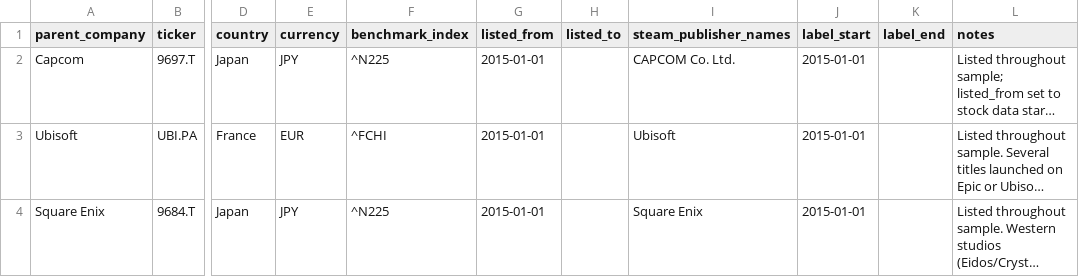
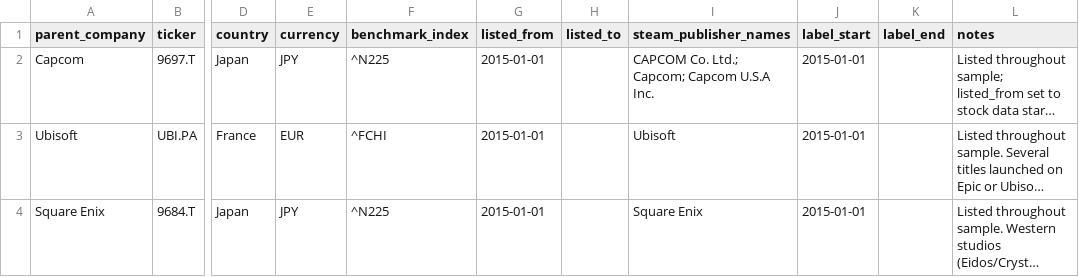
Before and after one commit to dangnguyen-1/game-discount-signal, a CSV file: data/manual/publishers.csv, drawn as a sheet; only a part is shown, gaps mark what is left out; long unchanged cells end in …; the diff names each change by its address in the sheet, - before the commit and + after, or states it on an @@ line.

Commit message:
capcom candidate list, app IDs, exclusions; Steam fetch script

```diff
--- a/data/manual/publishers.csv
+++ b/data/manual/publishers.csv
-I2 (steam_publisher_names): CAPCOM Co. Ltd.
+I2 (steam_publisher_names): CAPCOM Co. Ltd.; Capcom; Capcom U.S.A Inc.
```
Also changed, not shown: 5 other files.
